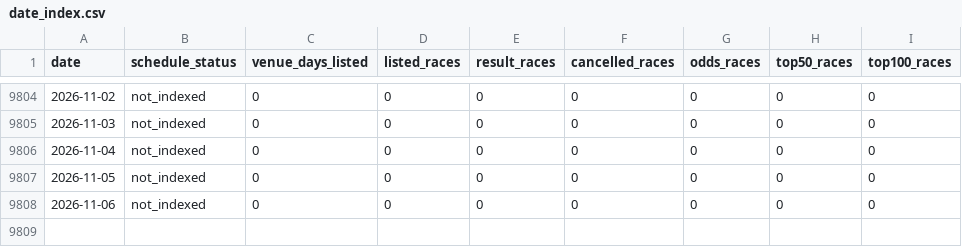
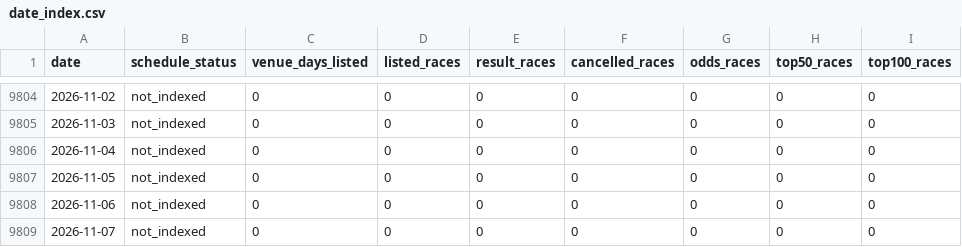
Before and after one commit to kobayashi-cyder/Keirin, a CSV file: data/date_index.csv, drawn as a sheet; only a part is shown, gaps mark what is left out; the diff names each change by its address in the sheet, - before the commit and + after, or states it on an @@ line.

```diff
--- a/data/date_index.csv
+++ b/data/date_index.csv
+row 9809: 2026-11-07 | not_indexed | 0 | 0 | 0 | 0 | 0 | 0 | 0
```
Also changed, not shown: 2 other files.
